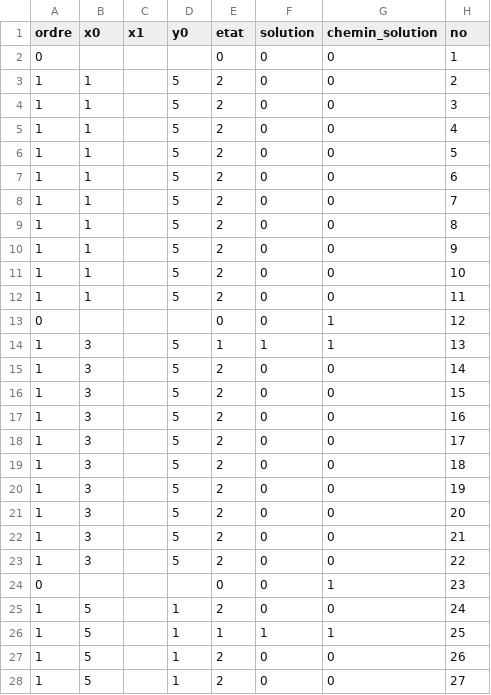
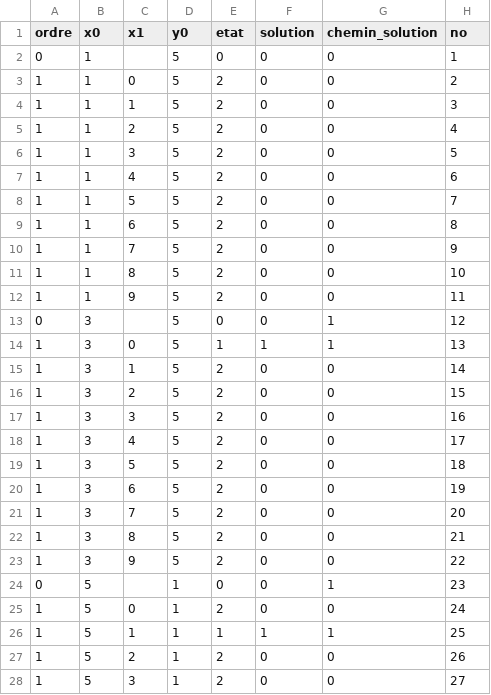
Before and after one commit to abarhub/jfactory, a CSV file: analyse/analyse_15_complet.csv, drawn as a sheet; only a part is shown; the diff covers the shown part only; the diff names each change by its address in the sheet, - before the commit and + after, or states it on an @@ line.

```diff
--- a/analyse/analyse_15_complet.csv
+++ b/analyse/analyse_15_complet.csv
-B2 (x0): (empty)
+B2 (x0): 1
-D2 (y0): (empty)
+D2 (y0): 5
-C3 (x1): (empty)
+C3 (x1): 0
-C4 (x1): (empty)
+C4 (x1): 1
-C5 (x1): (empty)
+C5 (x1): 2
-C6 (x1): (empty)
+C6 (x1): 3
-C7 (x1): (empty)
+C7 (x1): 4
-C8 (x1): (empty)
+C8 (x1): 5
-C9 (x1): (empty)
+C9 (x1): 6
-C10 (x1): (empty)
+C10 (x1): 7
-C11 (x1): (empty)
+C11 (x1): 8
-C12 (x1): (empty)
+C12 (x1): 9
-B13 (x0): (empty)
+B13 (x0): 3
-D13 (y0): (empty)
+D13 (y0): 5
-C14 (x1): (empty)
+C14 (x1): 0
-C15 (x1): (empty)
+C15 (x1): 1
-C16 (x1): (empty)
+C16 (x1): 2
-C17 (x1): (empty)
+C17 (x1): 3
-C18 (x1): (empty)
+C18 (x1): 4
-C19 (x1): (empty)
+C19 (x1): 5
-C20 (x1): (empty)
+C20 (x1): 6
-C21 (x1): (empty)
+C21 (x1): 7
-C22 (x1): (empty)
+C22 (x1): 8
-C23 (x1): (empty)
+C23 (x1): 9
-B24 (x0): (empty)
+B24 (x0): 5
-D24 (y0): (empty)
+D24 (y0): 1
-C25 (x1): (empty)
+C25 (x1): 0
-C26 (x1): (empty)
+C26 (x1): 1
-C27 (x1): (empty)
+C27 (x1): 2
-C28 (x1): (empty)
+C28 (x1): 3
```
Also changed, not shown: 78 edited cells elsewhere in this file, analyse/analyse_115_complet.csv, analyse/analyse_9409_complet.csv, 3 other files.
